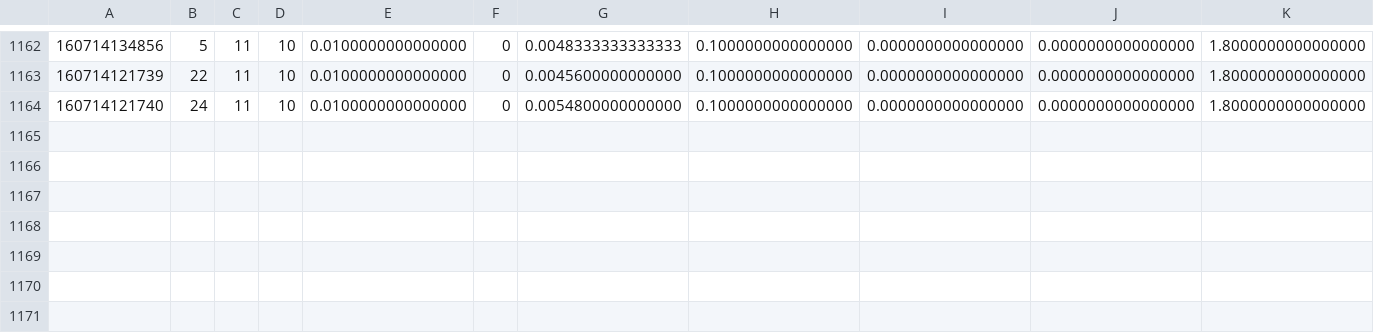
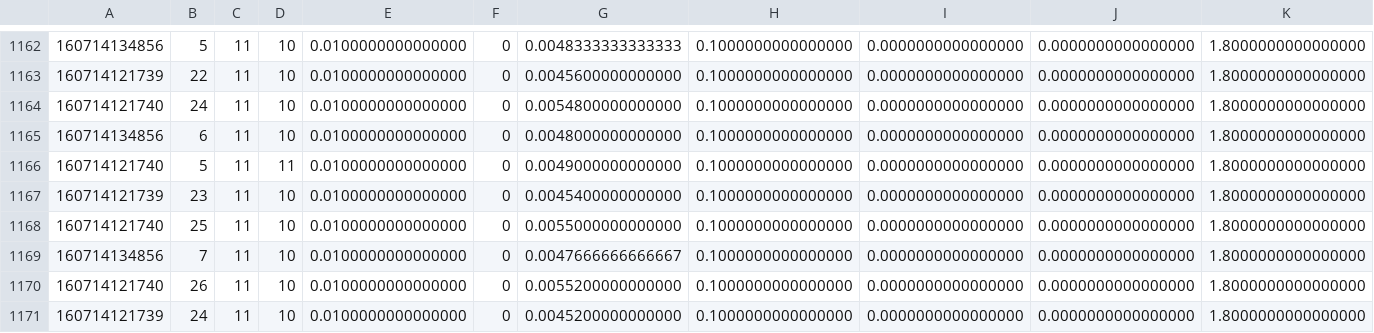
Before and after one commit to og113/worldline, a CSV file: results/nr/nr3.csv, drawn as a sheet; only a part is shown, gaps mark what is left out; rows hold the shown columns only; the diff names each change by its address in the sheet, - before the commit and + after, or states it on an @@ line.

Commit message:
added new results file, nr4.csv, with zmin

```diff
--- a/results/nr/nr3.csv
+++ b/results/nr/nr3.csv
+row 1165: 160714134856 | 6 | 11 | 10 | 0.0100000000000000 | 0 | 0.0048000000000000 | 0.1000000000000000 | 0.0000000000000000 | 0.0000000000000000 | 1.8000000000000000
+row 1166: 160714121740 | 5 | 11 | 11 | 0.0100000000000000 | 0 | 0.0049000000000000 | 0.1000000000000000 | 0.0000000000000000 | 0.0000000000000000 | 1.8000000000000000
+row 1167: 160714121739 | 23 | 11 | 10 | 0.0100000000000000 | 0 | 0.0045400000000000 | 0.1000000000000000 | 0.0000000000000000 | 0.0000000000000000 | 1.8000000000000000
+row 1168: 160714121740 | 25 | 11 | 10 | 0.0100000000000000 | 0 | 0.0055000000000000 | 0.1000000000000000 | 0.0000000000000000 | 0.0000000000000000 | 1.8000000000000000
+row 1169: 160714134856 | 7 | 11 | 10 | 0.0100000000000000 | 0 | 0.0047666666666667 | 0.1000000000000000 | 0.0000000000000000 | 0.0000000000000000 | 1.8000000000000000
+row 1170: 160714121740 | 26 | 11 | 10 | 0.0100000000000000 | 0 | 0.0055200000000000 | 0.1000000000000000 | 0.0000000000000000 | 0.0000000000000000 | 1.8000000000000000
+row 1171: 160714121739 | 24 | 11 | 10 | 0.0100000000000000 | 0 | 0.0045200000000000 | 0.1000000000000000 | 0.0000000000000000 | 0.0000000000000000 | 1.8000000000000000
```
Also changed, not shown: 1 other file.
